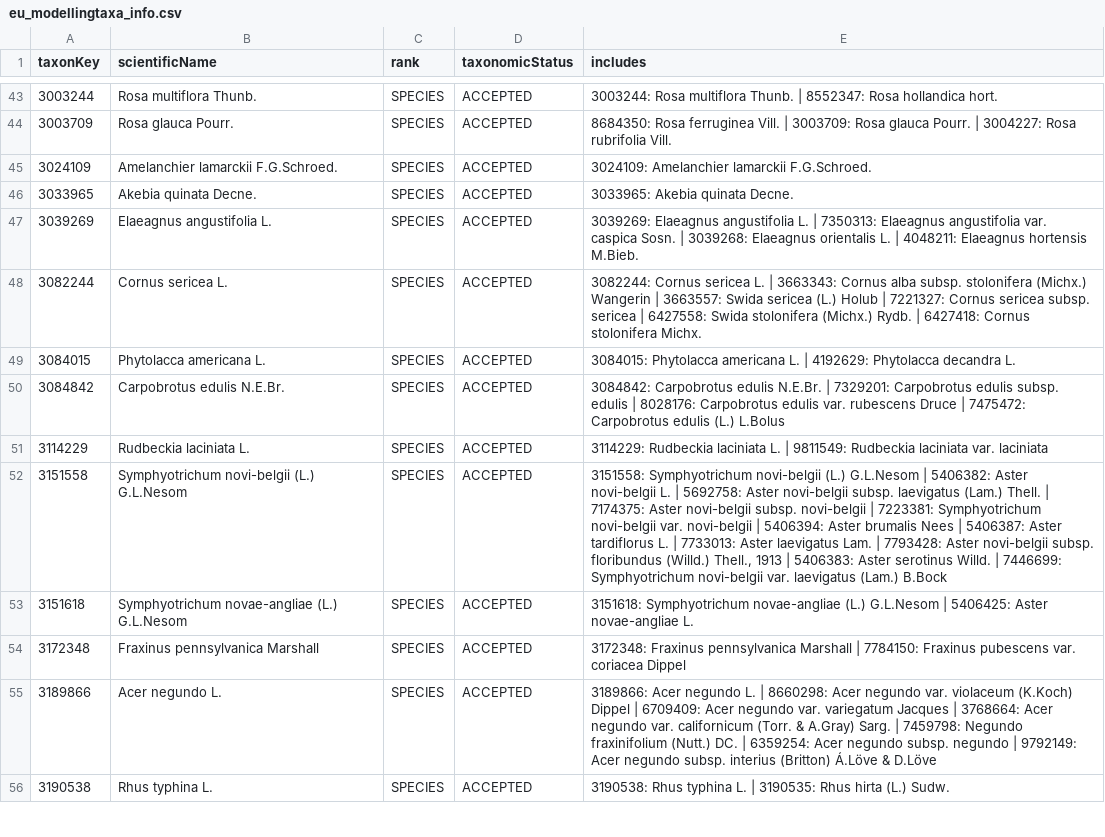
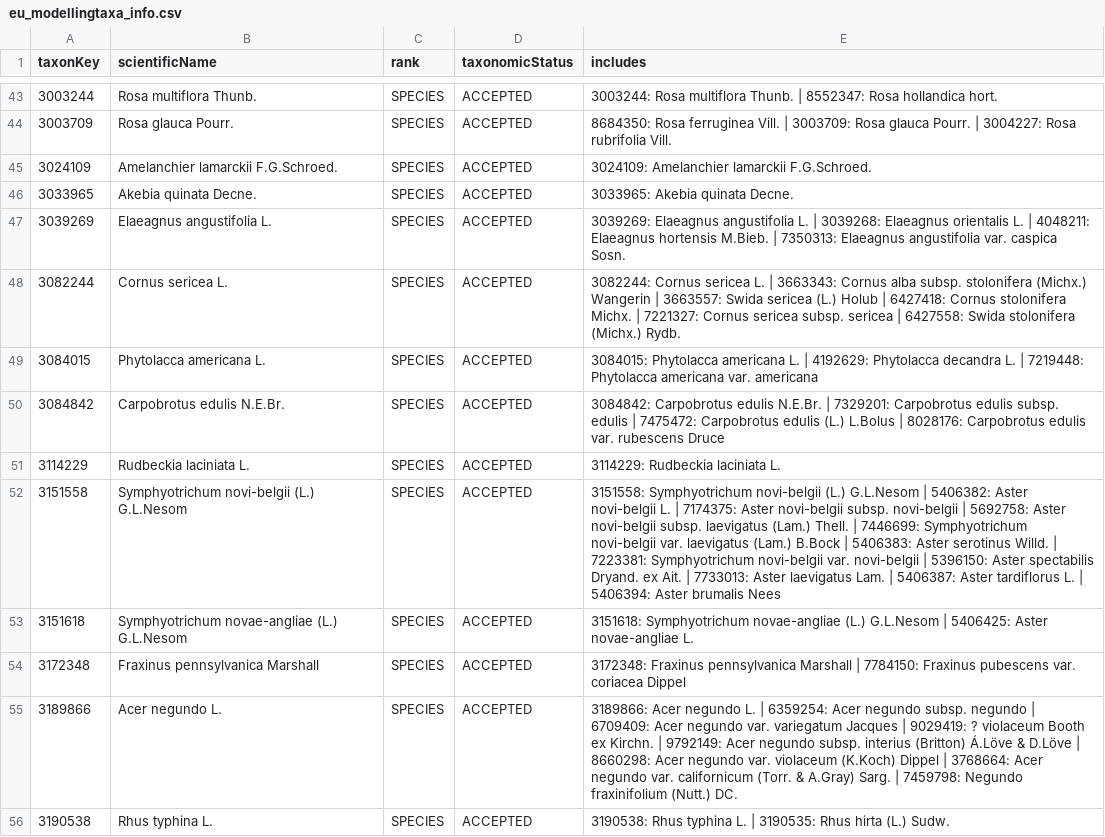
Before and after one commit to trias-project/occ-cube-alien, a CSV file: data/processed/eu_modellingtaxa_info.csv, drawn as a sheet; only a part is shown, gaps mark what is left out; the diff covers the shown part only.

```diff
--- a/data/processed/eu_modellingtaxa_info.csv
+++ b/data/processed/eu_modellingtaxa_info.csv
@@ -46,11 +46,11 @@ taxonKey,scientificName,rank,taxonomicStatus,includes
 3033965,Akebia quinata Decne.,SPECIES,ACCEPTED,3033965: Akebia quinata Decne.
-3039269,Elaeagnus angustifolia L.,SPECIES,ACCEPTED,3039269: Elaeagnus angustifolia L. | 7350313: Elaeagnus angustifolia var. caspica Sosn. | 3039268: Elaeagnus orientalis L. | 4048211: Elaeagnus hortensis M.Bieb.
-3082244,Cornus sericea L.,SPECIES,ACCEPTED,3082244: Cornus sericea L. | 3663343: Cornus alba subsp. stolonifera (Michx.) Wangerin | 3663557: Swida sericea (L.) Holub | 7221327: Cornus sericea subsp. sericea | 6427558: Swida stolonifera (Michx.) Rydb. | 6427418: Cornus stolonifera Michx.
-3084015,Phytolacca americana L.,SPECIES,ACCEPTED,3084015: Phytolacca americana L. | 4192629: Phytolacca decandra L.
-3084842,Carpobrotus edulis N.E.Br.,SPECIES,ACCEPTED,3084842: Carpobrotus edulis N.E.Br. | 7329201: Carpobrotus edulis subsp. edulis | 8028176: Carpobrotus edulis var. rubescens Druce | 7475472: Carpobrotus edulis (L.) L.Bolus
-3114229,Rudbeckia laciniata L.,SPECIES,ACCEPTED,3114229: Rudbeckia laciniata L. | 9811549: Rudbeckia laciniata var. laciniata
-3151558,Symphyotrichum novi-belgii (L.) G.L.Nesom,SPECIES,ACCEPTED,"3151558: Symphyotrichum novi-belgii (L.) G.L.Nesom | 5406382: Aster novi-belgii L. | 5692758: Aster novi-belgii subsp. laevigatus (Lam.) Thell. | 7174375: Aster novi-belgii subsp. novi-belgii | 7223381: Symphyotrichum novi-belgii var. novi-belgii | 5406394: Aster brumalis Nees | 5406387: Aster tardiflorus L. | 7733013: Aster laevigatus Lam. | 7793428: Aster novi-belgii subsp. floribundus (Willd.) Thell., 1913 | 5406383: Aster serotinus Willd. | 7446699: Symphyotrichum novi-belgii var. laevigatus (Lam.) B.Bock"
+3039269,Elaeagnus angustifolia L.,SPECIES,ACCEPTED,3039269: Elaeagnus angustifolia L. | 3039268: Elaeagnus orientalis L. | 4048211: Elaeagnus hortensis M.Bieb. | 7350313: Elaeagnus angustifolia var. caspica Sosn.
+3082244,Cornus sericea L.,SPECIES,ACCEPTED,3082244: Cornus sericea L. | 3663343: Cornus alba subsp. stolonifera (Michx.) Wangerin | 3663557: Swida sericea (L.) Holub | 6427418: Cornus stolonifera Michx. | 7221327: Cornus sericea subsp. sericea | 6427558: Swida stolonifera (Michx.) Rydb.
+3084015,Phytolacca americana L.,SPECIES,ACCEPTED,3084015: Phytolacca americana L. | 4192629: Phytolacca decandra L. | 7219448: Phytolacca americana var. americana
+3084842,Carpobrotus edulis N.E.Br.,SPECIES,ACCEPTED,3084842: Carpobrotus edulis N.E.Br. | 7329201: Carpobrotus edulis subsp. edulis | 7475472: Carpobrotus edulis (L.) L.Bolus | 8028176: Carpobrotus edulis var. rubescens Druce
+3114229,Rudbeckia laciniata L.,SPECIES,ACCEPTED,3114229: Rudbeckia laciniata L.
+3151558,Symphyotrichum novi-belgii (L.) G.L.Nesom,SPECIES,ACCEPTED,3151558: Symphyotrichum novi-belgii (L.) G.L.Nesom | 5406382: Aster novi-belgii L. | 7174375: Aster novi-belgii subsp. novi-belgii | 5692758: Aster novi-belgii subsp. laevigatus (Lam.) Thell. | 7446699: Symphyotrichum novi-belgii var. laevigatus (Lam.) B.Bock | 5406383: Aster serotinus Willd. | 7223381: Symphyotrichum novi-belgii var. novi-belgii | 5396150: Aster spectabilis Dryand. ex Ait. | 7733013: Aster laevigatus Lam. | 5406387: Aster tardiflorus L. | 5406394: Aster brumalis Nees
 3151618,Symphyotrichum novae-angliae (L.) G.L.Nesom,SPECIES,ACCEPTED,3151618: Symphyotrichum novae-angliae (L.) G.L.Nesom | 5406425: Aster novae-angliae L.
 3172348,Fraxinus pennsylvanica Marshall,SPECIES,ACCEPTED,3172348: Fraxinus pennsylvanica Marshall | 7784150: Fraxinus pubescens var. coriacea Dippel
-3189866,Acer negundo L.,SPECIES,ACCEPTED,3189866: Acer negundo L. | 8660298: Acer negundo var. violaceum (K.Koch) Dippel | 6709409: Acer negundo var. variegatum Jacques | 3768664: Acer negundo var. californicum (Torr. & A.Gray) Sarg. | 7459798: Negundo fraxinifolium (Nutt.) DC. | 6359254: Acer negundo subsp. negundo | 9792149: Acer negundo subsp. interius (Britton) Á.Löve & D.Löve
+3189866,Acer negundo L.,SPECIES,ACCEPTED,3189866: Acer negundo L. | 6359254: Acer negundo subsp. negundo | 6709409: Acer negundo var. variegatum Jacques | 9029419: ? violaceum Booth ex Kirchn. | 9792149: Acer negundo subsp. interius (Britton) Á.Löve & D.Löve | 8660298: Acer negundo var. violaceum (K.Koch) Dippel | 3768664: Acer negundo var. californicum (Torr. & A.Gray) Sarg. | 7459798: Negundo fraxinifolium (Nutt.) DC.
 3190538,Rhus typhina L.,SPECIES,ACCEPTED,3190538: Rhus typhina L. | 3190535: Rhus hirta (L.) Sudw.
```
Also changed, not shown: 18 edited cells elsewhere in this file, 1 other file.
